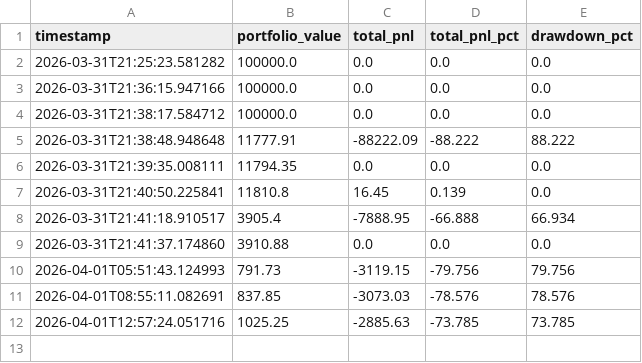
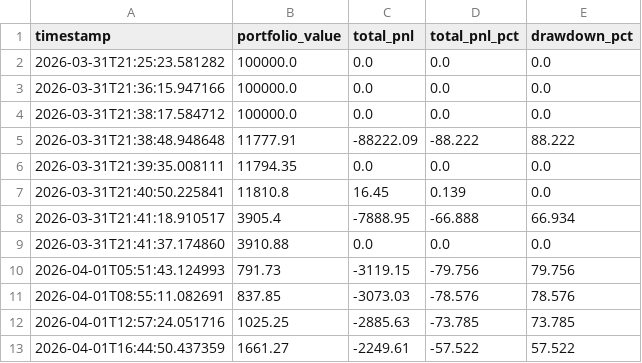
Before and after one commit to WilliamCastner/swingbot, a CSV file: logs/crypto/pnl.csv, drawn as a sheet.

Commit message:
Crypto run 2026-04-01 16:44 UTC

```diff
--- a/logs/crypto/pnl.csv
+++ b/logs/crypto/pnl.csv
@@ -12 +12,2 @@ timestamp,portfolio_value,total_pnl,total_pnl_pct,drawdown_pct
 2026-04-01T12:57:24.051716,1025.25,-2885.63,-73.785,73.785
+2026-04-01T16:44:50.437359,1661.27,-2249.61,-57.522,57.522
```
Also changed, not shown: logs/crypto_strategies/24-bar_breakout/pnl.csv, logs/crypto_strategies/3-day_momentum/pnl.csv, 11 other files.
